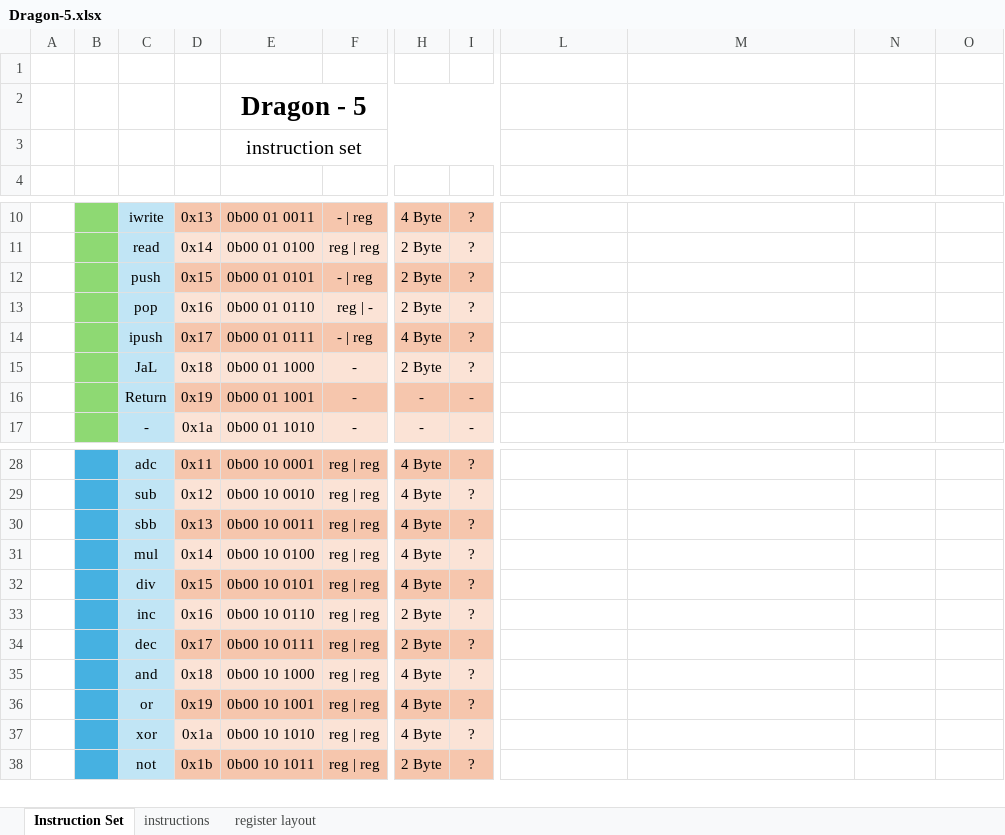
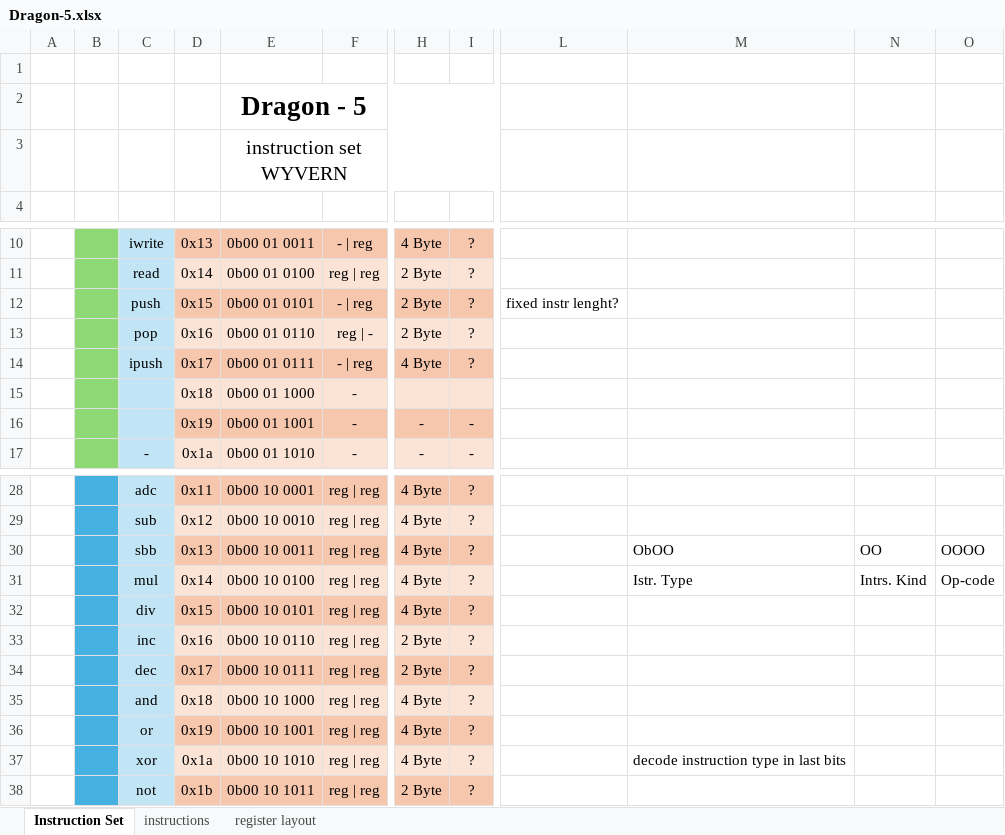
Before and after one commit to Dargonrol/processor-dev, an Excel workbook: Dragon/Dragon_5/Dragon-5.xlsx, sheet Instruction Set, drawn as a sheet; only a part is shown, gaps mark what is left out; values as stored, in another font and other column widths than the file's, no borders; the diff names each change by its address in the sheet, - before the commit and + after, or states it on an @@ line.

Commit message:
created Dragon-5 instruction-set

```diff
--- a/Dragon/Dragon_5/Dragon-5.xlsx (sheet Instruction Set)
+++ b/Dragon/Dragon_5/Dragon-5.xlsx (sheet Instruction Set)
-E3: instruction set
+E3: instruction set WYVERN
-L12: (empty)
+L12: fixed instr lenght?
-C15: JaL
+C15: (empty)
-H15: 2 Byte
+H15: (empty)
-I15: ?
+I15: (empty)
-C16: Return
+C16: (empty)
-M30: (empty)
+M30: ObOO
-N30: (empty)
+N30: OO
-O30: (empty)
+O30: OOOO
-M31: (empty)
+M31: Istr. Type
-N31: (empty)
+N31: Intrs. Kind
-O31: (empty)
+O31: Op-code
-M37: (empty)
+M37: decode instruction type in last bits
```
Also changed, not shown: sheet register layout, 18 other files.
